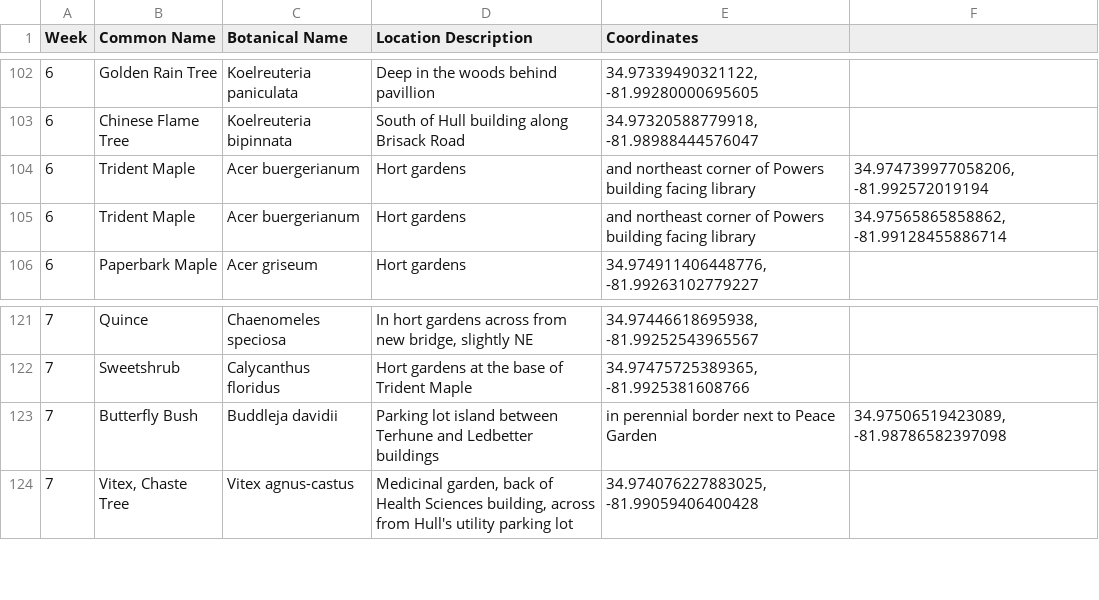
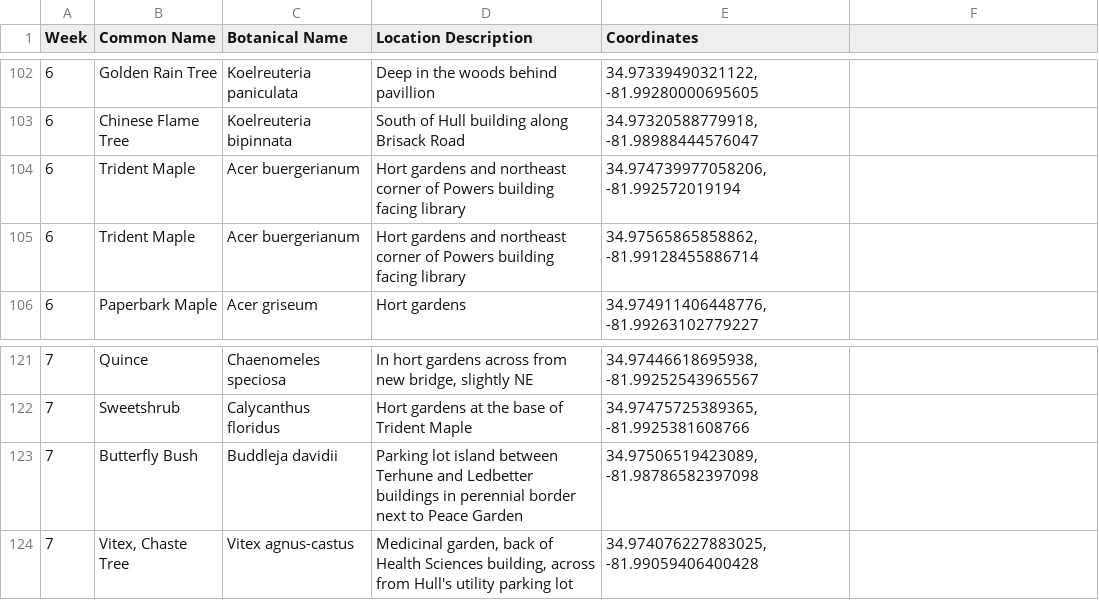
Before and after one commit to scchorticultureprogram/scchorticultureprogram.github.io, a CSV file: PlantMaterials.csv, drawn as a sheet; only a part is shown, gaps mark what is left out; the diff names each change by its address in the sheet, - before the commit and + after, or states it on an @@ line.

Commit message:
Fix columns

```diff
--- a/PlantMaterials.csv
+++ b/PlantMaterials.csv
-D104:D105 (Location Description): Hort gardens
+D104:D105 (Location Description): Hort gardens and northeast corner of Powers building facing library
-E104 (Coordinates): and northeast corner of Powers building facing library
+E104 (Coordinates): 34.974739977058206, -81.992572019194
-F104: 34.974739977058206, -81.992572019194
+F104: (empty)
-E105 (Coordinates): and northeast corner of Powers building facing library
+E105 (Coordinates): 34.97565865858862, -81.99128455886714
-F105: 34.97565865858862, -81.99128455886714
+F105: (empty)
-D123 (Location Description): …Ledbetter buildings
+D123 (Location Description): …Ledbetter buildings in perennial border next to Peace Garden
-E123 (Coordinates): in perennial border next to Peace Garden
+E123 (Coordinates): 34.97506519423089, -81.98786582397098
-F123: 34.97506519423089, -81.98786582397098
+F123: (empty)
```
